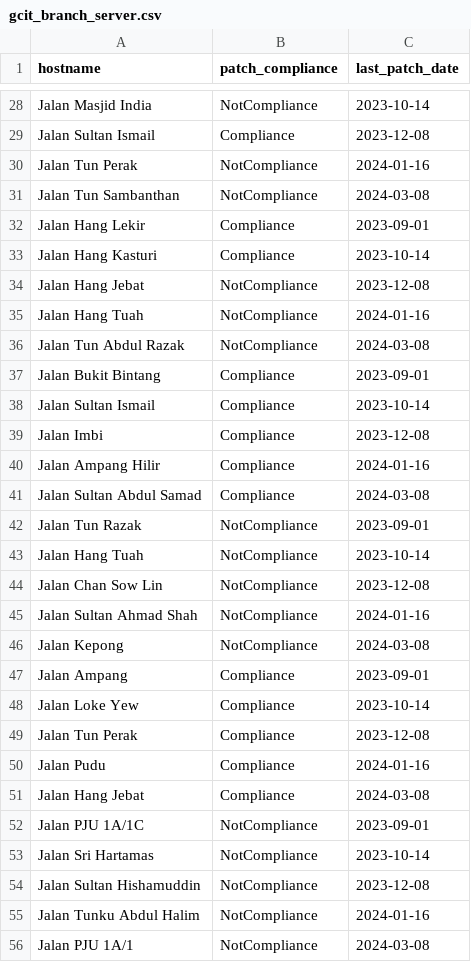
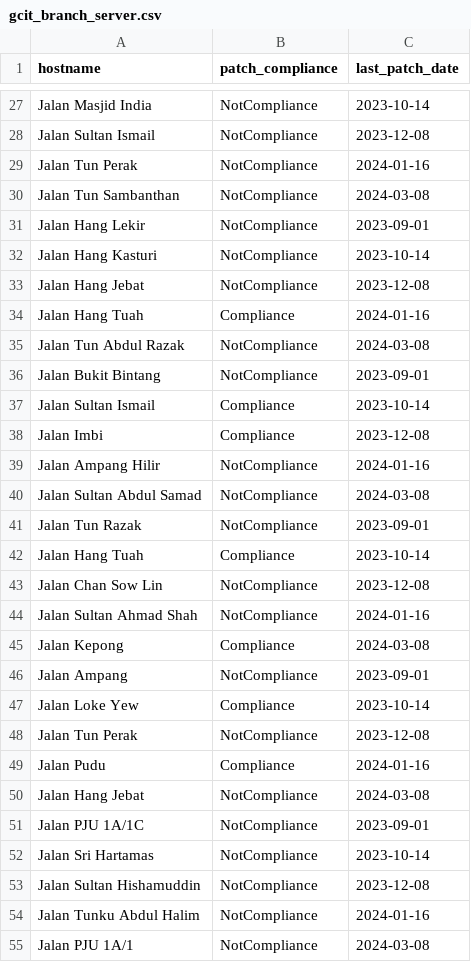
Before and after one commit to bentleyckl/ckl_dashboard_output, a CSV file: gcit_branch_server.csv, drawn as a sheet; only a part is shown, gaps mark what is left out; addresses are those after the commit; the diff covers the shown part only; the diff names each change by its address in the sheet, - before the commit and + after, or states it on an @@ line.

```diff
--- a/gcit_branch_server.csv
+++ b/gcit_branch_server.csv
-B28 (patch_compliance): Compliance
+B28 (patch_compliance): NotCompliance
-B31:B32 (patch_compliance): Compliance
+B31:B32 (patch_compliance): NotCompliance
-B34 (patch_compliance): NotCompliance
+B34 (patch_compliance): Compliance
-B36 (patch_compliance): Compliance
+B36 (patch_compliance): NotCompliance
-B39:B40 (patch_compliance): Compliance
+B39:B40 (patch_compliance): NotCompliance
-B42 (patch_compliance): NotCompliance
+B42 (patch_compliance): Compliance
-B45 (patch_compliance): NotCompliance
+B45 (patch_compliance): Compliance
-B46 (patch_compliance): Compliance
+B46 (patch_compliance): NotCompliance
-B48 (patch_compliance): Compliance
+B48 (patch_compliance): NotCompliance
-B50 (patch_compliance): Compliance
+B50 (patch_compliance): NotCompliance
```
Also changed, not shown: 17 added rows, 1 removed row and 23 edited cells elsewhere in this file, 2 other files.
